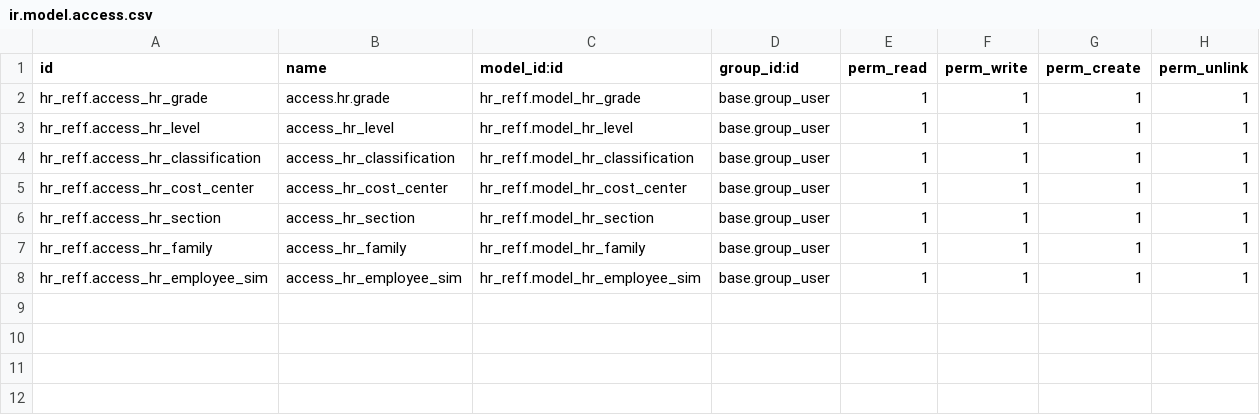
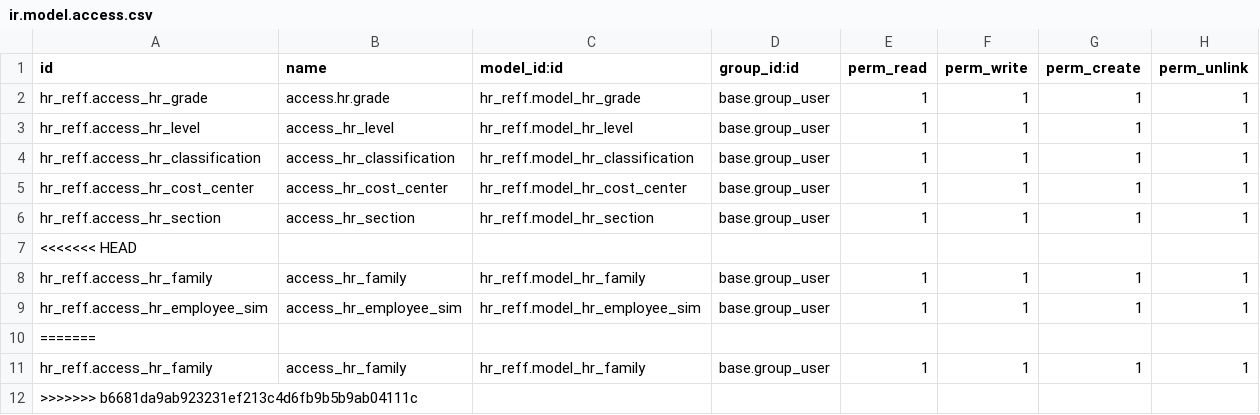
Before and after one commit to mrdnarifin/odoo17, a CSV file: custom-addons/hr_reff/security/ir.model.access.csv, drawn as a sheet.

Commit message:
Merge Custom Addons

```diff
--- a/custom-addons/hr_reff/security/ir.model.access.csv
+++ b/custom-addons/hr_reff/security/ir.model.access.csv
@@ -6,3 +6,7 @@ hr_reff.access_hr_cost_center,access_hr_cost_center,hr_reff.model_hr_cost_center
 hr_reff.access_hr_section,access_hr_section,hr_reff.model_hr_section,base.group_user,1,1,1,1
+<<<<<<< HEAD
 hr_reff.access_hr_family,access_hr_family,hr_reff.model_hr_family,base.group_user,1,1,1,1
 hr_reff.access_hr_employee_sim,access_hr_employee_sim,hr_reff.model_hr_employee_sim,base.group_user,1,1,1,1
+=======
+hr_reff.access_hr_family,access_hr_family,hr_reff.model_hr_family,base.group_user,1,1,1,1
+>>>>>>> b6681da9ab923231ef213c4d6fb9b5b9ab04111c
```
Also changed, not shown: 33 other files.
